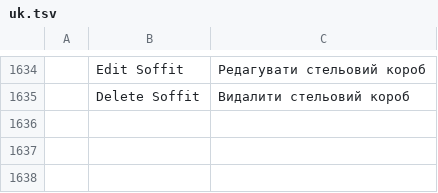
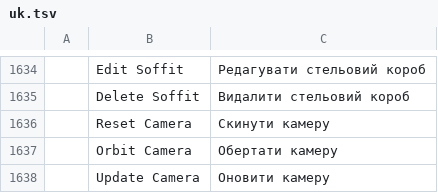
Before and after one commit to andydhamm/cadcraft-arch3d, a TSV file: crates/ui-egui/src/i18n/uk.tsv, drawn as a sheet; only a part is shown, gaps mark what is left out.

```diff
--- a/crates/ui-egui/src/i18n/uk.tsv
+++ b/crates/ui-egui/src/i18n/uk.tsv
@@ -1635 +1635,4 @@
 	Delete Soffit	Видалити стельовий короб
+	Reset Camera	Скинути камеру
+	Orbit Camera	Обертати камеру
+	Update Camera	Оновити камеру
```
Also changed, not shown: 5 other files.
